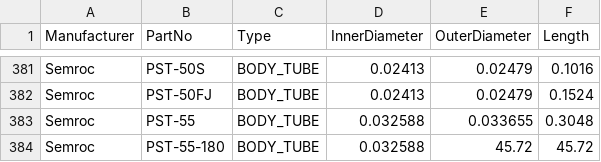
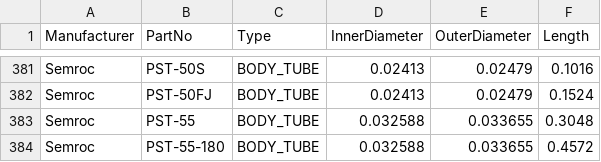
Before and after one commit to openrocket/openrocket, a CSV file: core/resources/datafiles/bodytubepresets.csv, drawn as a sheet; only a part is shown, gaps mark what is left out.

Commit message:
Fix dimentions on last record in table.

```diff
--- a/core/resources/datafiles/bodytubepresets.csv
+++ b/core/resources/datafiles/bodytubepresets.csv
@@ -383,2 +383,2 @@ Semroc,PST-50FJ,BODY_TUBE,0.02413,0.02479,0.1524
 Semroc,PST-55,BODY_TUBE,0.032588,0.033655,0.3048
-Semroc,PST-55-180,BODY_TUBE,0.032588,45.72,45.72
+Semroc,PST-55-180,BODY_TUBE,0.032588,0.033655,0.4572
```
